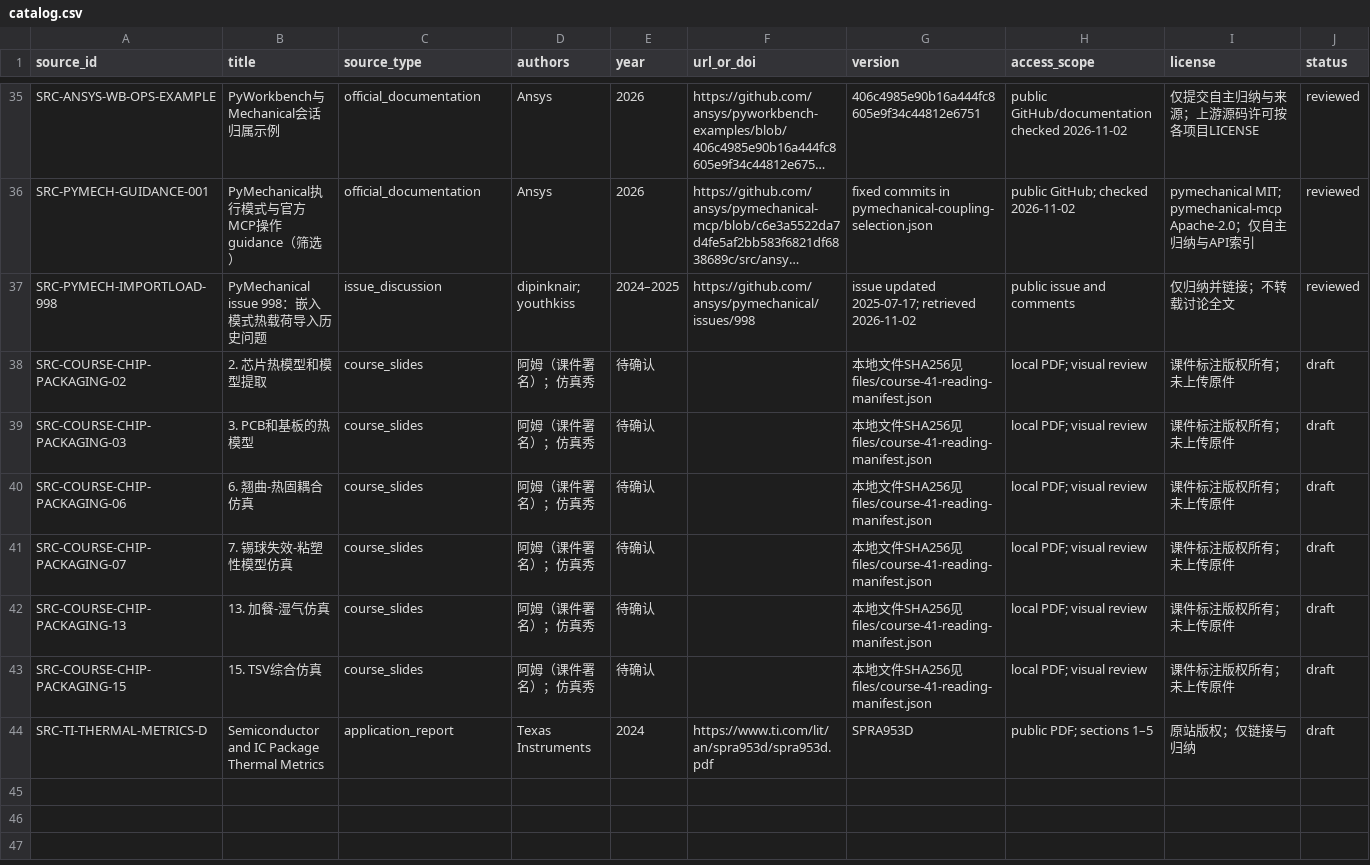
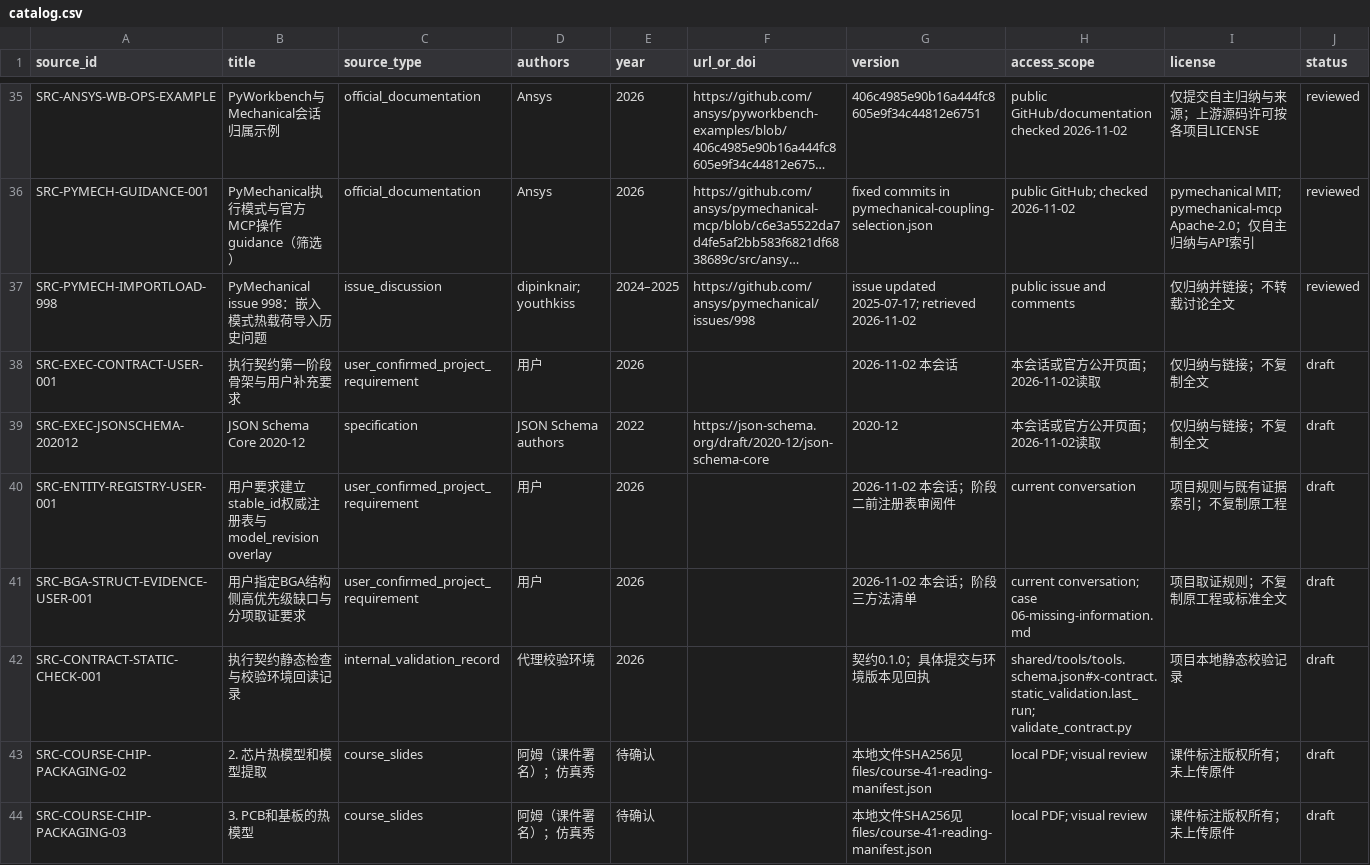
Before and after one commit to XDS-4110/advanced-packaging-simulation-kb, a CSV file: shared/references/catalog.csv, drawn as a sheet; only a part is shown, gaps mark what is left out; the shorter side is filled out with more unchanged rows; long unchanged cells end in …; rows hold the shown columns only; the diff names each change by its address in the sheet, - before the commit and + after, or states it on an @@ line.

Commit message:
docs: freeze preview execution contract 0.1.0 and structural evidence methods (#1)
Add the draft preview-only execution contract, authoritative entity registry, structure input contract and seven structural evidence methods. Static validation uses Python 3.14.7 and jsonschema 4.26.0; no ANSYS execution or adapters are claimed. Squash authorized by the repository owner; contract-0.1.0 will anchor this commit.

```diff
--- a/shared/references/catalog.csv
+++ b/shared/references/catalog.csv
+row 38: SRC-EXEC-CONTRACT-USER-001 | 执行契约第一阶段骨架与用户补充要求 | user_confirmed_project_requirement | 用户 | 2026 |  | 2026-11-02 本会话 | 本会话或官方公开页面；2026-11-02读取 | 仅归纳与链接；不复制全文 | draft
+row 39: SRC-EXEC-JSONSCHEMA-202012 | JSON Schema Core 2020-12 | specification | JSON Schema authors | 2022 | https://json-schema.org/draft/2020-12/json-schema-core | 2020-12 | 本会话或官方公开页面；2026-11-02读取 | 仅归纳与链接；不复制全文 | draft
+row 40: SRC-ENTITY-REGISTRY-USER-001 | 用户要求建立stable_id权威注册表与model_revision overlay | user_confirmed_project_requirement | 用户 | 2026 |  | 2026-11-02 本会话；阶段二前注册表审阅件 | current conversation | 项目规则与既有证据索引；不复制原工程 | draft
+row 41: SRC-BGA-STRUCT-EVIDENCE-USER-001 | 用户指定BGA结构侧高优先级缺口与分项取证要求 | user_confirmed_project_requirement | 用户 | 2026 |  | 2026-11-02 本会话；阶段三方法清单 | current conversation; case 06-missing-information.md | 项目取证规则；不复制原工程或标准全文 | draft
+row 42: SRC-CONTRACT-STATIC-CHECK-001 | 执行契约静态检查与校验环境回读记录 | internal_validation_record | 代理校验环境 | 2026 |  | 契约0.1.0；具体提交与环境版本见回执 | shared/tools/tools.schema.json#x-contract.static_validation.last_run; validate_contract.py | 项目本地静态校验记录 | draft
```
Also changed, not shown: 7 other files.
